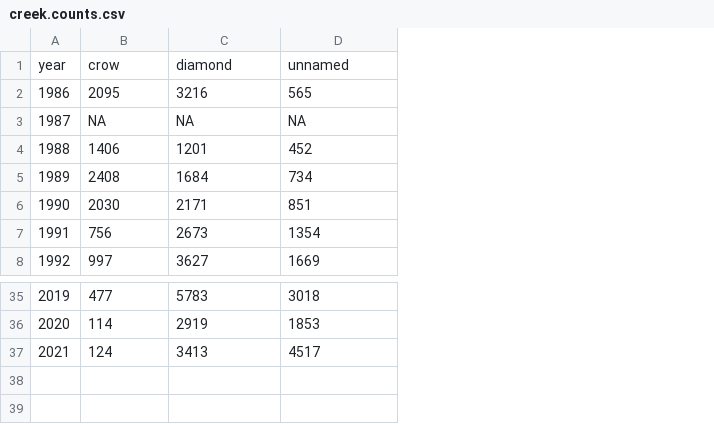
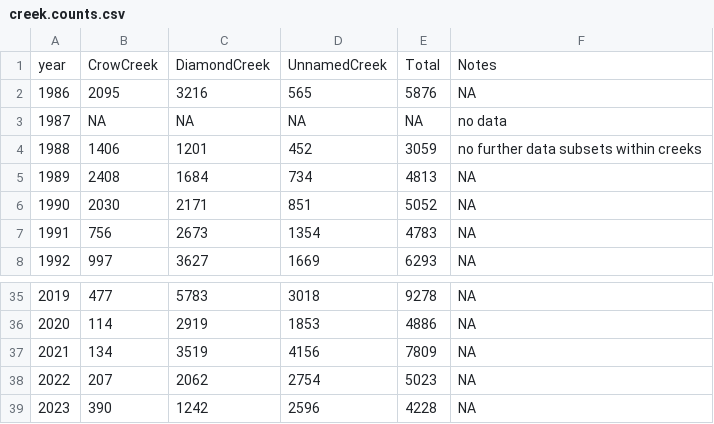
Before and after one commit to aestears/WYNDD_collabs, a CSV file: COBP_PVA/data/creek.counts.csv, drawn as a sheet; only a part is shown, gaps mark what is left out; removed rows and columns are numbered as before the commit, all else as after; the diff names each change by its address in the sheet, - before the commit and + after, or states it on an @@ line.

Commit message:
script to subset/format raw data

```diff
--- a/COBP_PVA/data/creek.counts.csv
+++ b/COBP_PVA/data/creek.counts.csv
+column E, rows 2-8: 5876 | NA | 3059 | 4813 | 5052 | 4783 | 6293; rows 35-36: 9278 | 4886
+column F, rows 2-8: NA | no data | no further data subsets within creeks | NA | NA | NA | NA; rows 35-36: NA | NA
-row 1: year | crow | diamond | unnamed
+row 1: year | CrowCreek | DiamondCreek | UnnamedCreek | Total | Notes
-row 37: 2021 | 124 | 3413 | 4517
+row 37: 2021 | 134 | 3519 | 4156 | 7809 | NA
+row 38: 2022 | 207 | 2062 | 2754 | 5023 | NA
+row 39: 2023 | 390 | 1242 | 2596 | 4228 | NA
```
Also changed, not shown: COBP_PVA/data/segment.counts.csv, 8 other files.
